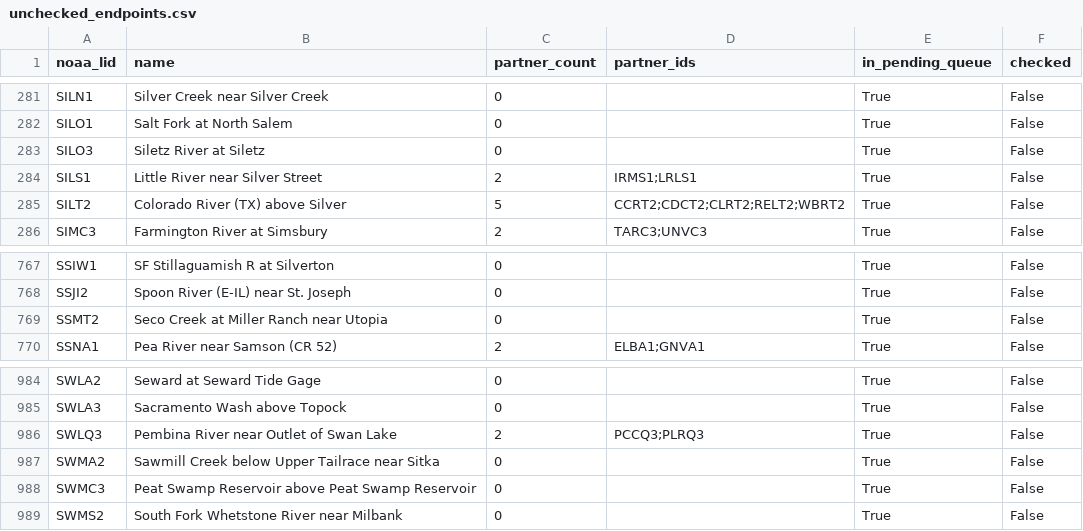
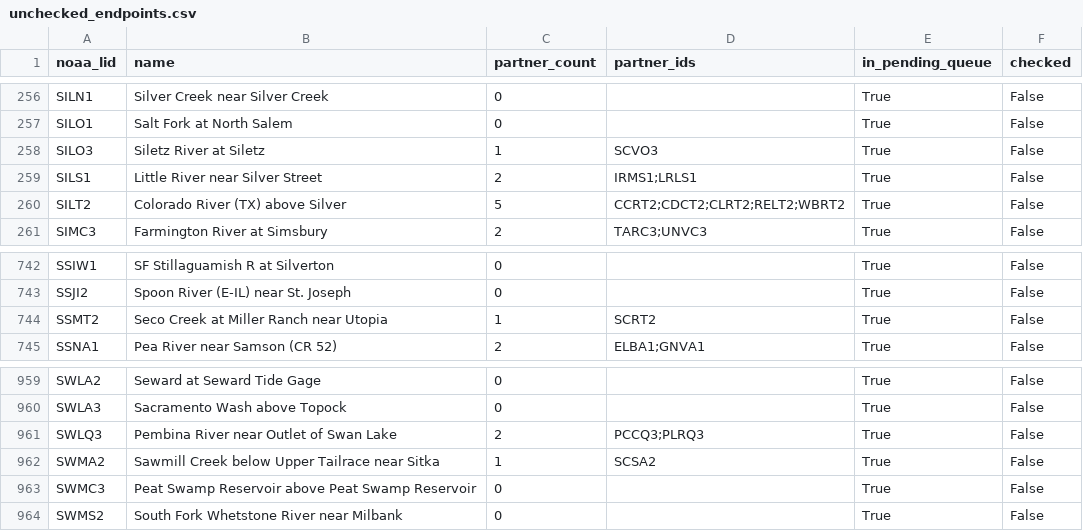
Before and after one commit to pbangiola/paddlersmap, a CSV file: data/network_audit/unchecked_endpoints.csv, drawn as a sheet; only a part is shown, gaps mark what is left out; the diff covers the shown part only.

```diff
--- a/data/network_audit/unchecked_endpoints.csv
+++ b/data/network_audit/unchecked_endpoints.csv
@@ -282,3 +257,3 @@ SILN1,Silver Creek near Silver Creek,0,,True,False
 SILO1,Salt Fork at North Salem,0,,True,False
-SILO3,Siletz River at Siletz,0,,True,False
+SILO3,Siletz River at Siletz,1,SCVO3,True,False
 SILS1,Little River near Silver Street,2,IRMS1;LRLS1,True,False
@@ -768,3 +743,3 @@ SSIW1,SF Stillaguamish R at Silverton,0,,True,False
 SSJI2,Spoon River (E-IL) near St. Joseph,0,,True,False
-SSMT2,Seco Creek at Miller Ranch near Utopia,0,,True,False
+SSMT2,Seco Creek at Miller Ranch near Utopia,1,SCRT2,True,False
 SSNA1,Pea River near Samson (CR 52),2,ELBA1;GNVA1,True,False
@@ -986,3 +961,3 @@ SWLA3,Sacramento Wash above Topock,0,,True,False
 SWLQ3,Pembina River near Outlet of Swan Lake,2,PCCQ3;PLRQ3,True,False
-SWMA2,Sawmill Creek below Upper Tailrace near Sitka,0,,True,False
+SWMA2,Sawmill Creek below Upper Tailrace near Sitka,1,SCSA2,True,False
 SWMC3,Peat Swamp Reservoir above Peat Swamp Reservoir,0,,True,False
```
Also changed, not shown: 25 removed rows elsewhere in this file, data/network_audit/single_partner_endpoints.csv, 3 other files.
